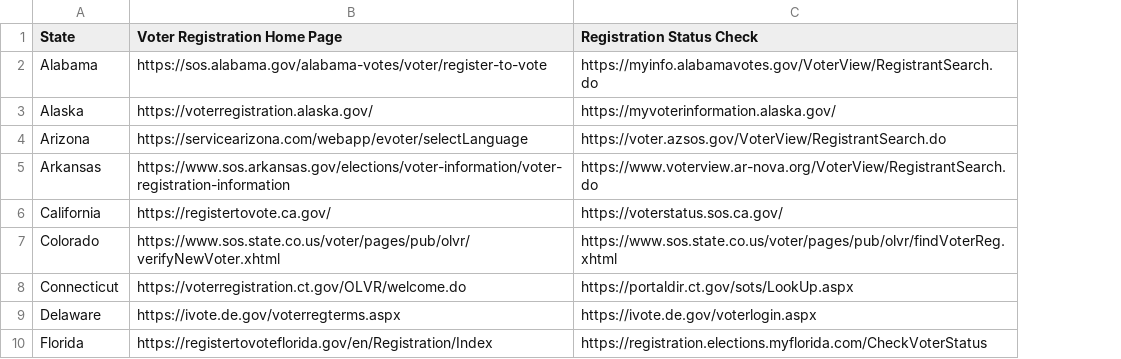
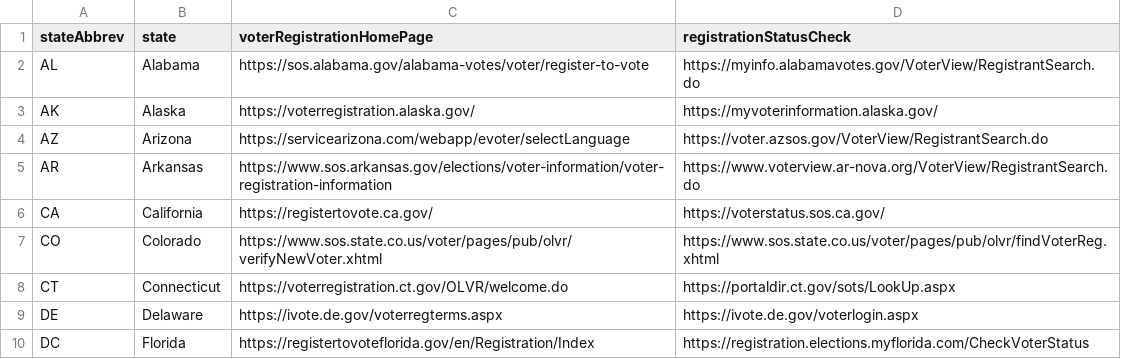
Before and after one commit to devonlambert/votingapp, a CSV file: public/data/KnowThePolls.csv, drawn as a sheet; only a part is shown; addresses are those after the commit; the diff names each change by its address in the sheet, - before the commit and + after, or states it on an @@ line.

Commit message:
Updates Data to include State Abbreviations

```diff
--- a/public/data/KnowThePolls.csv
+++ b/public/data/KnowThePolls.csv
+column A (stateAbbrev), rows 2-10: AL | AK | AZ | AR | CA | CO | CT | DE | DC
-B1: State
+B1: state
-C1: Voter Registration Home Page
+C1: voterRegistrationHomePage
-D1: Registration Status Check
+D1: registrationStatusCheck
```
Also changed, not shown: 1 other file.
